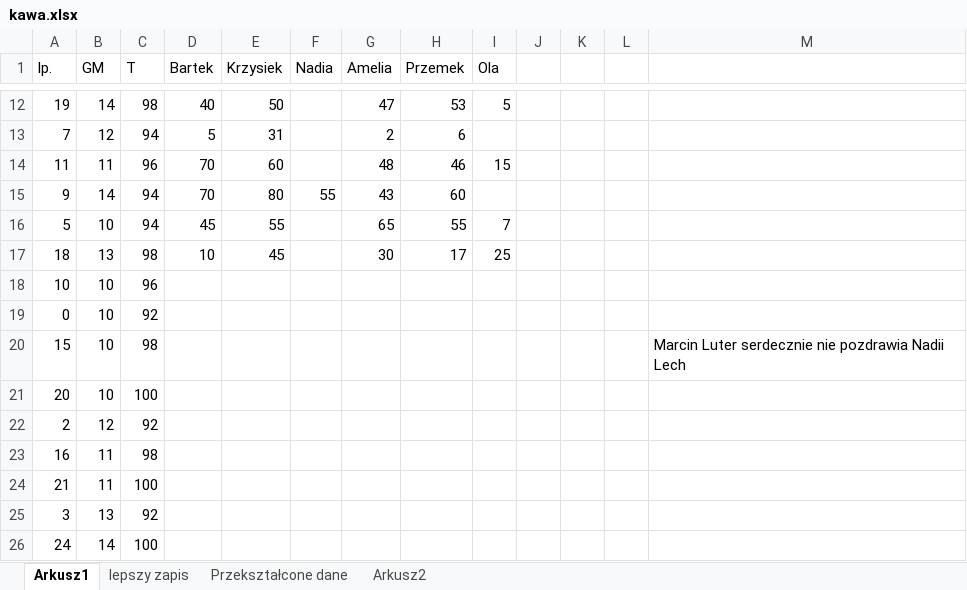
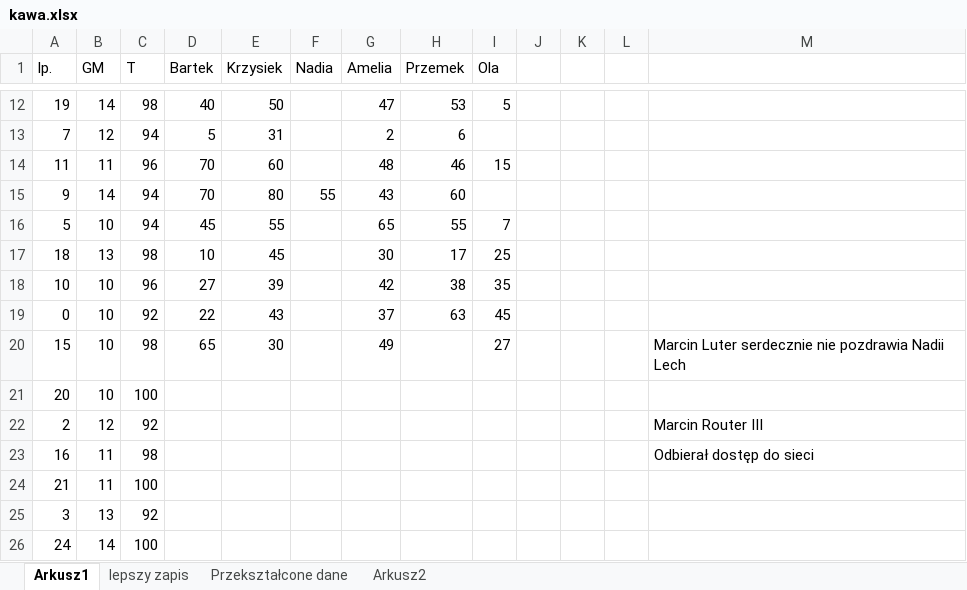
Before and after one commit to Krist0f0l0s/kawusia, an Excel workbook: kawa.xlsx, sheet Arkusz1, drawn as a sheet; only a part is shown, gaps mark what is left out; values as stored, in another font and other column widths than the file's, no borders; charts and pictures not drawn; the diff names each change by its address in the sheet, - before the commit and + after, or states it on an @@ line.

```diff
--- a/kawa.xlsx (sheet Arkusz1)
+++ b/kawa.xlsx (sheet Arkusz1)
-D18 (Bartek): (empty)
+D18 (Bartek): 27
-E18 (Krzysiek): (empty)
+E18 (Krzysiek): 39
-G18 (Amelia): (empty)
+G18 (Amelia): 42
-H18 (Przemek): (empty)
+H18 (Przemek): 38
-I18 (Ola): (empty)
+I18 (Ola): 35
-D19 (Bartek): (empty)
+D19 (Bartek): 22
-E19 (Krzysiek): (empty)
+E19 (Krzysiek): 43
-G19 (Amelia): (empty)
+G19 (Amelia): 37
-H19 (Przemek): (empty)
+H19 (Przemek): 63
-I19 (Ola): (empty)
+I19 (Ola): 45
-D20 (Bartek): (empty)
+D20 (Bartek): 65
-E20 (Krzysiek): (empty)
+E20 (Krzysiek): 30
-G20 (Amelia): (empty)
+G20 (Amelia): 49
-I20 (Ola): (empty)
+I20 (Ola): 27
-M22: (empty)
+M22: Marcin Router III
-M23: (empty)
+M23: Odbierał dostęp do sieci
```
Also changed, not shown: charts or pictures, 1 other file.
